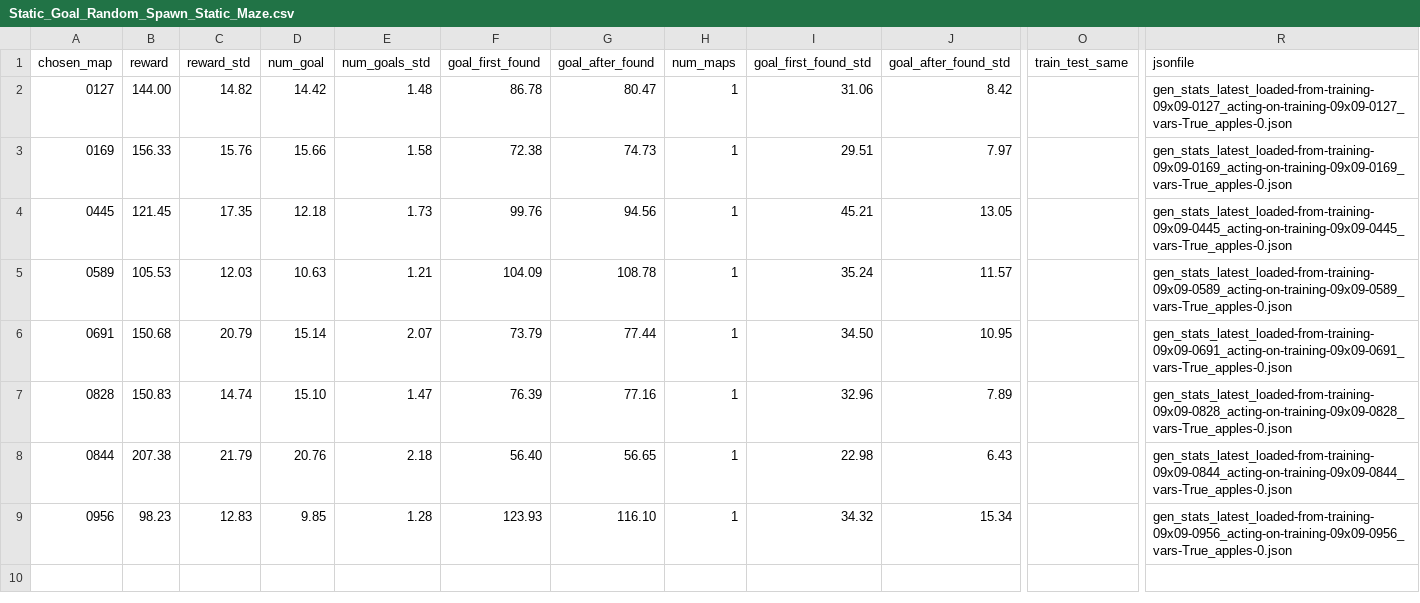
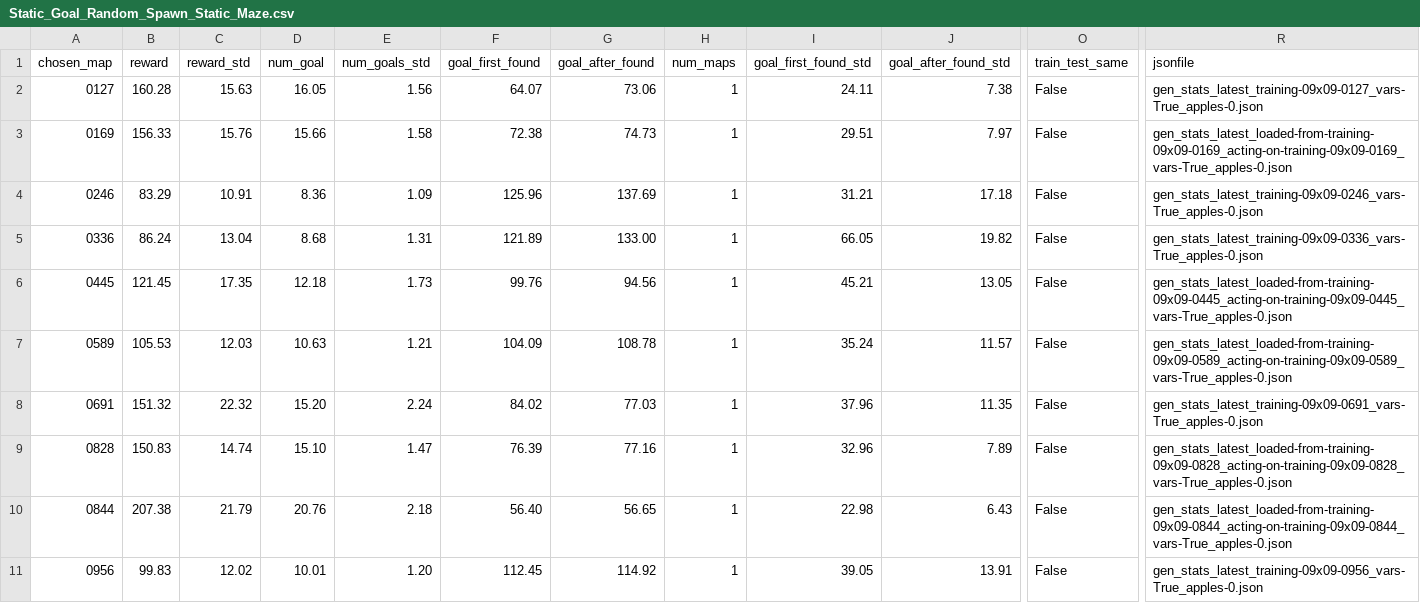
Before and after one commit to wecacuee/BaDhGrICLR2018, a CSV file: gennav/exp-results/Static_Goal_Random_Spawn_Static_Maze.csv, drawn as a sheet; only a part is shown, gaps mark what is left out; addresses are those after the commit; rows hold the shown columns only; the diff names each change by its address in the sheet, - before the commit and + after, or states it on an @@ line.

```diff
--- a/gennav/exp-results/Static_Goal_Random_Spawn_Static_Maze.csv
+++ b/gennav/exp-results/Static_Goal_Random_Spawn_Static_Maze.csv
-B2 (reward): 144.00
+B2 (reward): 160.28
-C2 (reward_std): 14.82
+C2 (reward_std): 15.63
-D2 (num_goal): 14.42
+D2 (num_goal): 16.05
-E2 (num_goals_std): 1.48
+E2 (num_goals_std): 1.56
-F2 (goal_first_found): 86.78
+F2 (goal_first_found): 64.07
-G2 (goal_after_found): 80.47
+G2 (goal_after_found): 73.06
-I2 (goal_first_found_std): 31.06
+I2 (goal_first_found_std): 24.11
-J2 (goal_after_found_std): 8.42
+J2 (goal_after_found_std): 7.38
-O2:O3 (train_test_same): (empty)
+O2:O3 (train_test_same): False
-R2 (jsonfile): gen_stats_latest_loaded-from-training-09x09-0127_acting-on-training-09x09-0127_vars-True_apples-0.json
+R2 (jsonfile): gen_stats_latest_training-09x09-0127_vars-True_apples-0.json
+row 4: 0246 | 83.29 | 10.91 | 8.36 | 1.09 | 125.96 | 137.69 | 1 | 31.21 | 17.18 | False | gen_stats_latest_training-09x09-0246_vars-True_apples-0.json
+row 5: 0336 | 86.24 | 13.04 | 8.68 | 1.31 | 121.89 | 133.00 | 1 | 66.05 | 19.82 | False | gen_stats_latest_training-09x09-0336_vars-True_apples-0.json
-O6:O11 (train_test_same): (empty)
+O6:O11 (train_test_same): False
-B8 (reward): 150.68
+B8 (reward): 151.32
-C8 (reward_std): 20.79
+C8 (reward_std): 22.32
-D8 (num_goal): 15.14
+D8 (num_goal): 15.20
-E8 (num_goals_std): 2.07
+E8 (num_goals_std): 2.24
-F8 (goal_first_found): 73.79
+F8 (goal_first_found): 84.02
-G8 (goal_after_found): 77.44
+G8 (goal_after_found): 77.03
-I8 (goal_first_found_std): 34.50
+I8 (goal_first_found_std): 37.96
-J8 (goal_after_found_std): 10.95
+J8 (goal_after_found_std): 11.35
-R8 (jsonfile): gen_stats_latest_loaded-from-training-09x09-0691_acting-on-training-09x09-0691_vars-True_apples-0.json
+R8 (jsonfile): gen_stats_latest_training-09x09-0691_vars-True_apples-0.json
-B11 (reward): 98.23
+B11 (reward): 99.83
-C11 (reward_std): 12.83
+C11 (reward_std): 12.02
-D11 (num_goal): 9.85
+D11 (num_goal): 10.01
-E11 (num_goals_std): 1.28
+E11 (num_goals_std): 1.20
-F11 (goal_first_found): 123.93
+F11 (goal_first_found): 112.45
-G11 (goal_after_found): 116.10
+G11 (goal_after_found): 114.92
-I11 (goal_first_found_std): 34.32
+I11 (goal_first_found_std): 39.05
-J11 (goal_after_found_std): 15.34
+J11 (goal_after_found_std): 13.91
-R11 (jsonfile): gen_stats_latest_loaded-from-training-09x09-0956_acting-on-training-09x09-0956_vars-True_apples-0.json
+R11 (jsonfile): gen_stats_latest_training-09x09-0956_vars-True_apples-0.json
```
Also changed, not shown: gennav/exp-results/Random_Goal_Random_Spawn_Random_Maze.csv, gennav/exp-results/Random_Goal_Random_Spawn_Static_Maze.csv, 23 other files.
